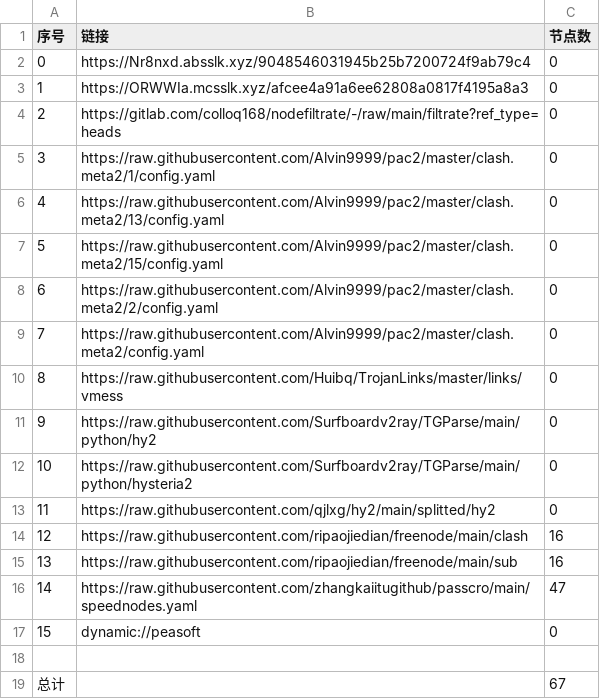
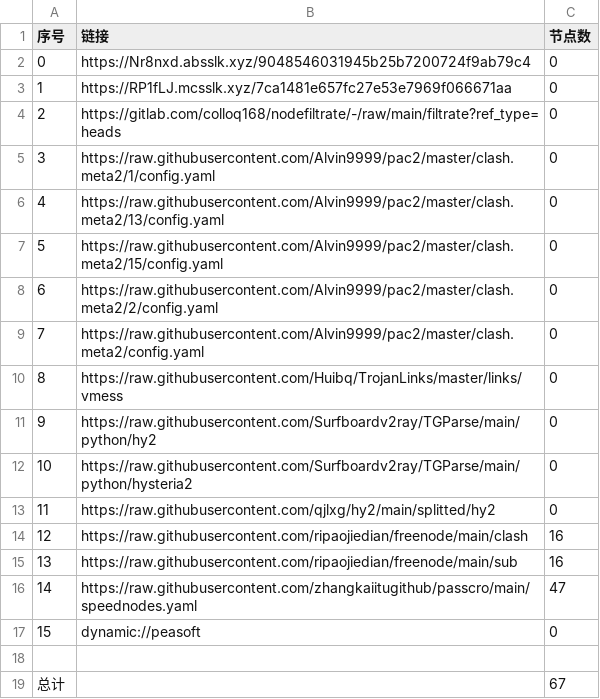
Before and after one commit to hnonly/AutoMergePublicNodes, a CSV file: list_result.csv, drawn as a sheet.

```diff
--- a/list_result.csv
+++ b/list_result.csv
@@ -2,3 +2,3 @@
 0,https://Nr8nxd.absslk.xyz/9048546031945b25b7200724f9ab79c4,0
-1,https://ORWWIa.mcsslk.xyz/afcee4a91a6ee62808a0817f4195a8a3,0
+1,https://RP1fLJ.mcsslk.xyz/7ca1481e657fc27e53e7969f066671aa,0
 2,https://gitlab.com/colloq168/nodefiltrate/-/raw/main/filtrate?ref_type=heads,0
```
Also changed, not shown: 3 other files.
